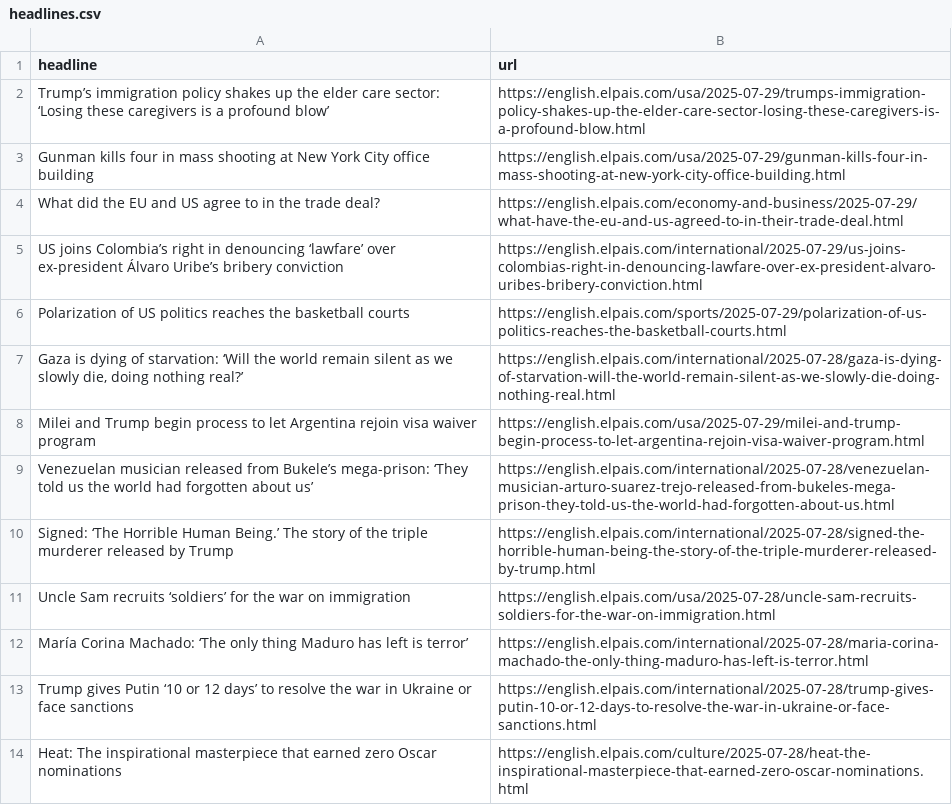
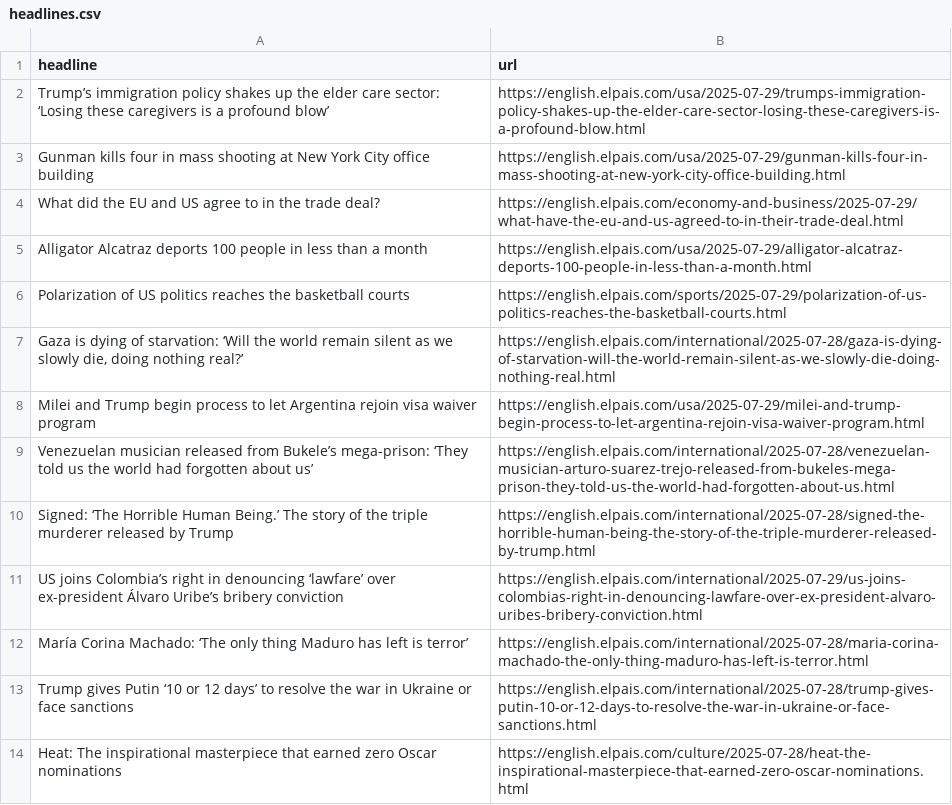
Before and after one commit to dafnikaravola/soma-s-autoscrapper, a CSV file: headlines.csv, drawn as a sheet; only a part is shown.

```diff
--- a/headlines.csv
+++ b/headlines.csv
@@ -4,3 +4,3 @@ Gunman kills four in mass shooting at New York City office building ,https://eng
 What did the EU and US agree to in the trade deal?,https://english.elpais.com/economy-and-business/2025-07-29/what-have-the-eu-and-us-agreed-to-in-their-trade-deal.html
-US joins Colombia’s right in denouncing ‘lawfare’ over ex-president Álvaro Uribe’s bribery conviction,https://english.elpais.com/international/2025-07-29/us-joins-colombias-right-in-denouncing-lawfare-over-ex-president-alvaro-uribes-bribery-conviction.html
+Alligator Alcatraz deports 100 people in less than a month,https://english.elpais.com/usa/2025-07-29/alligator-alcatraz-deports-100-people-in-less-than-a-month.html
 Polarization of US politics reaches the basketball courts,https://english.elpais.com/sports/2025-07-29/polarization-of-us-politics-reaches-the-basketball-courts.html
@@ -10,3 +10,3 @@ Venezuelan musician released from Bukele’s mega-prison: ‘They told us the wo
 Signed: ‘The Horrible Human Being.’ The story of the triple murderer released by Trump,https://english.elpais.com/international/2025-07-28/signed-the-horrible-human-being-the-story-of-the-triple-murderer-released-by-trump.html
-Uncle Sam recruits ‘soldiers’ for the war on immigration,https://english.elpais.com/usa/2025-07-28/uncle-sam-recruits-soldiers-for-the-war-on-immigration.html
+US joins Colombia’s right in denouncing ‘lawfare’ over ex-president Álvaro Uribe’s bribery conviction,https://english.elpais.com/international/2025-07-29/us-joins-colombias-right-in-denouncing-lawfare-over-ex-president-alvaro-uribes-bribery-conviction.html
 María Corina Machado: ‘The only thing Maduro has left is terror’ ,https://english.elpais.com/international/2025-07-28/maria-corina-machado-the-only-thing-maduro-has-left-is-terror.html
```
